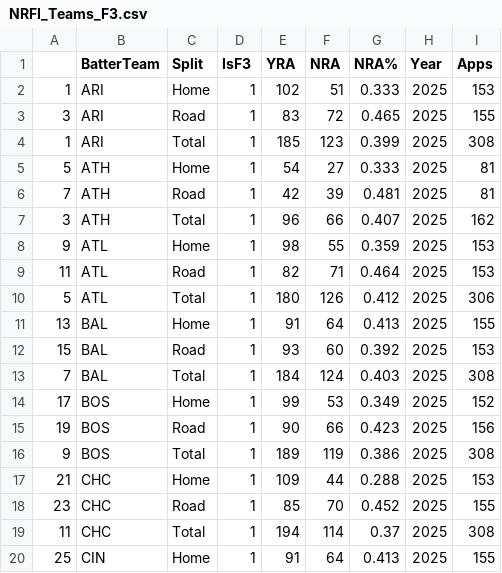
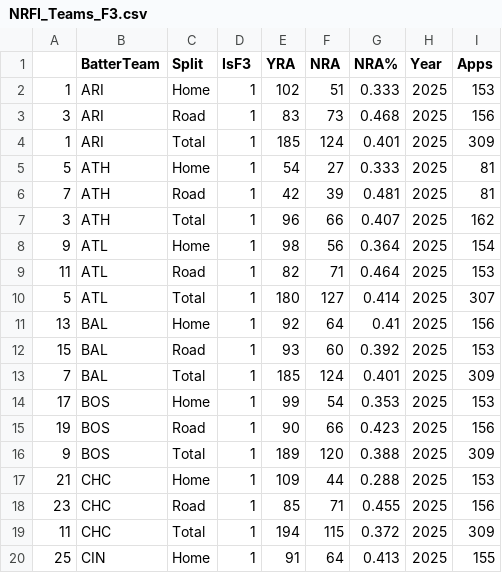
Before and after one commit to JonPGH/dailyMatchups, a CSV file: Data/NRFI_Teams_F3.csv, drawn as a sheet; only a part is shown; the diff covers the shown part only.

```diff
--- a/Data/NRFI_Teams_F3.csv
+++ b/Data/NRFI_Teams_F3.csv
@@ -2,4 +2,4 @@
 1,ARI,Home,1,102,51,0.333,2025,153
-3,ARI,Road,1,83,72,0.465,2025,155
-1,ARI,Total,1,185,123,0.399,2025,308
+3,ARI,Road,1,83,73,0.468,2025,156
+1,ARI,Total,1,185,124,0.401,2025,309
 5,ATH,Home,1,54,27,0.333,2025,81
@@ -7,14 +7,14 @@
 3,ATH,Total,1,96,66,0.407,2025,162
-9,ATL,Home,1,98,55,0.359,2025,153
+9,ATL,Home,1,98,56,0.364,2025,154
 11,ATL,Road,1,82,71,0.464,2025,153
-5,ATL,Total,1,180,126,0.412,2025,306
-13,BAL,Home,1,91,64,0.413,2025,155
+5,ATL,Total,1,180,127,0.414,2025,307
+13,BAL,Home,1,92,64,0.41,2025,156
 15,BAL,Road,1,93,60,0.392,2025,153
-7,BAL,Total,1,184,124,0.403,2025,308
-17,BOS,Home,1,99,53,0.349,2025,152
+7,BAL,Total,1,185,124,0.401,2025,309
+17,BOS,Home,1,99,54,0.353,2025,153
 19,BOS,Road,1,90,66,0.423,2025,156
-9,BOS,Total,1,189,119,0.386,2025,308
+9,BOS,Total,1,189,120,0.388,2025,309
 21,CHC,Home,1,109,44,0.288,2025,153
-23,CHC,Road,1,85,70,0.452,2025,155
-11,CHC,Total,1,194,114,0.37,2025,308
+23,CHC,Road,1,85,71,0.455,2025,156
+11,CHC,Total,1,194,115,0.372,2025,309
 25,CIN,Home,1,91,64,0.413,2025,155
```
Also changed, not shown: 150 edited cells elsewhere in this file, Data/NRFI_Teams.csv, Data/NRFI_Teams_F5.csv, 5 other files.
